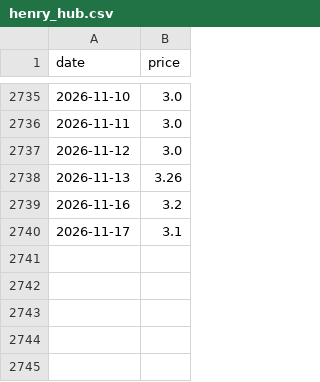
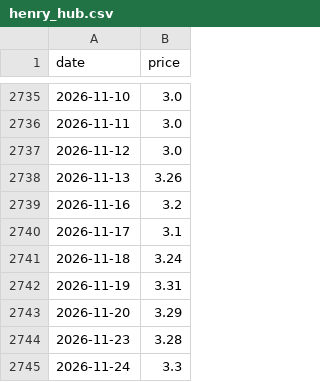
Before and after one commit to sawyersuzuki/sawyersuzuki.github.io, a CSV file: projects/weather-model-comparison/data/market/henry_hub.csv, drawn as a sheet; only a part is shown, gaps mark what is left out.

Commit message:
Weather data update 2026-11-25T20Z

```diff
--- a/projects/weather-model-comparison/data/market/henry_hub.csv
+++ b/projects/weather-model-comparison/data/market/henry_hub.csv
@@ -2740 +2740,6 @@ date,price
 2026-11-17,3.1
+2026-11-18,3.24
+2026-11-19,3.31
+2026-11-20,3.29
+2026-11-23,3.28
+2026-11-24,3.3
```
Also changed, not shown: projects/weather-model-comparison/data/market/storage.csv, 8 other files.
